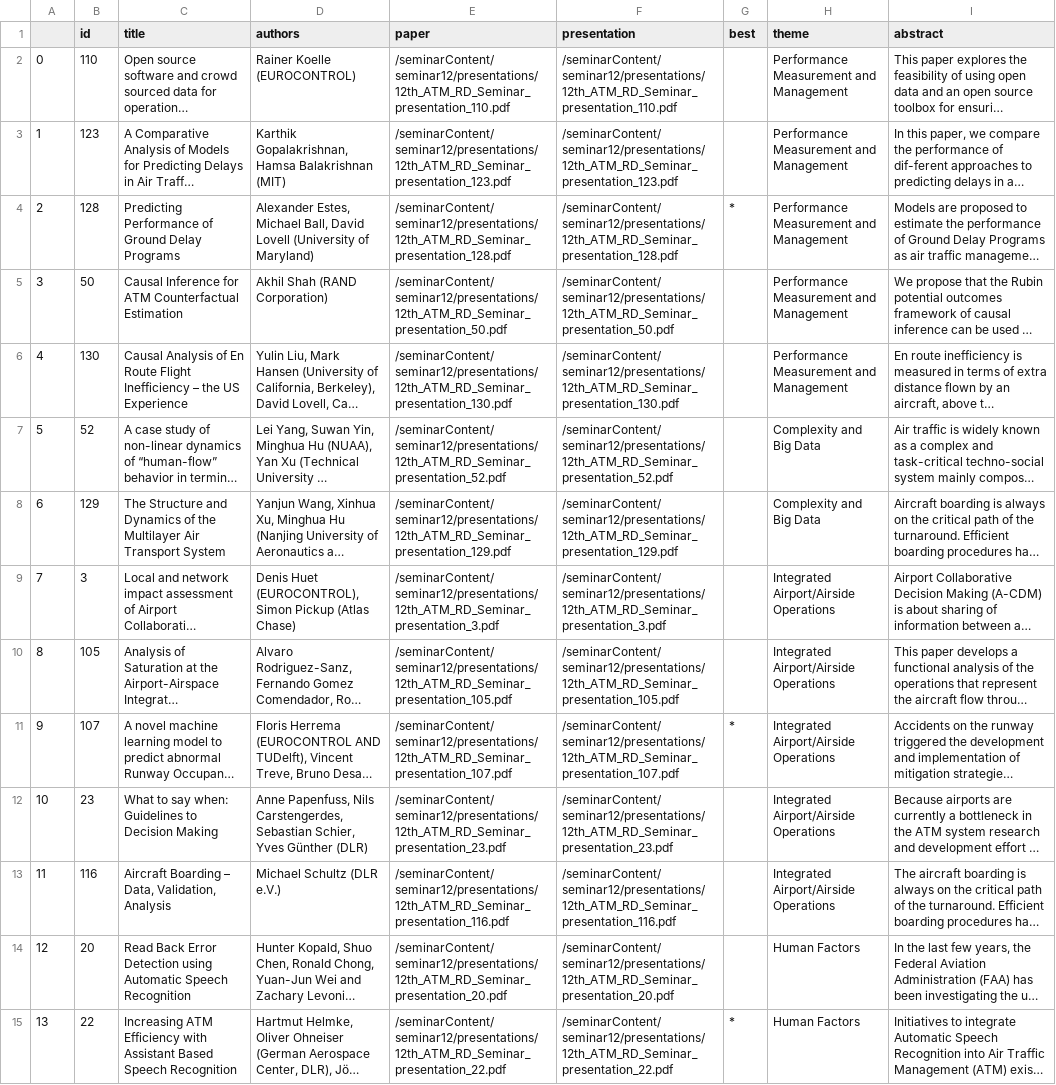
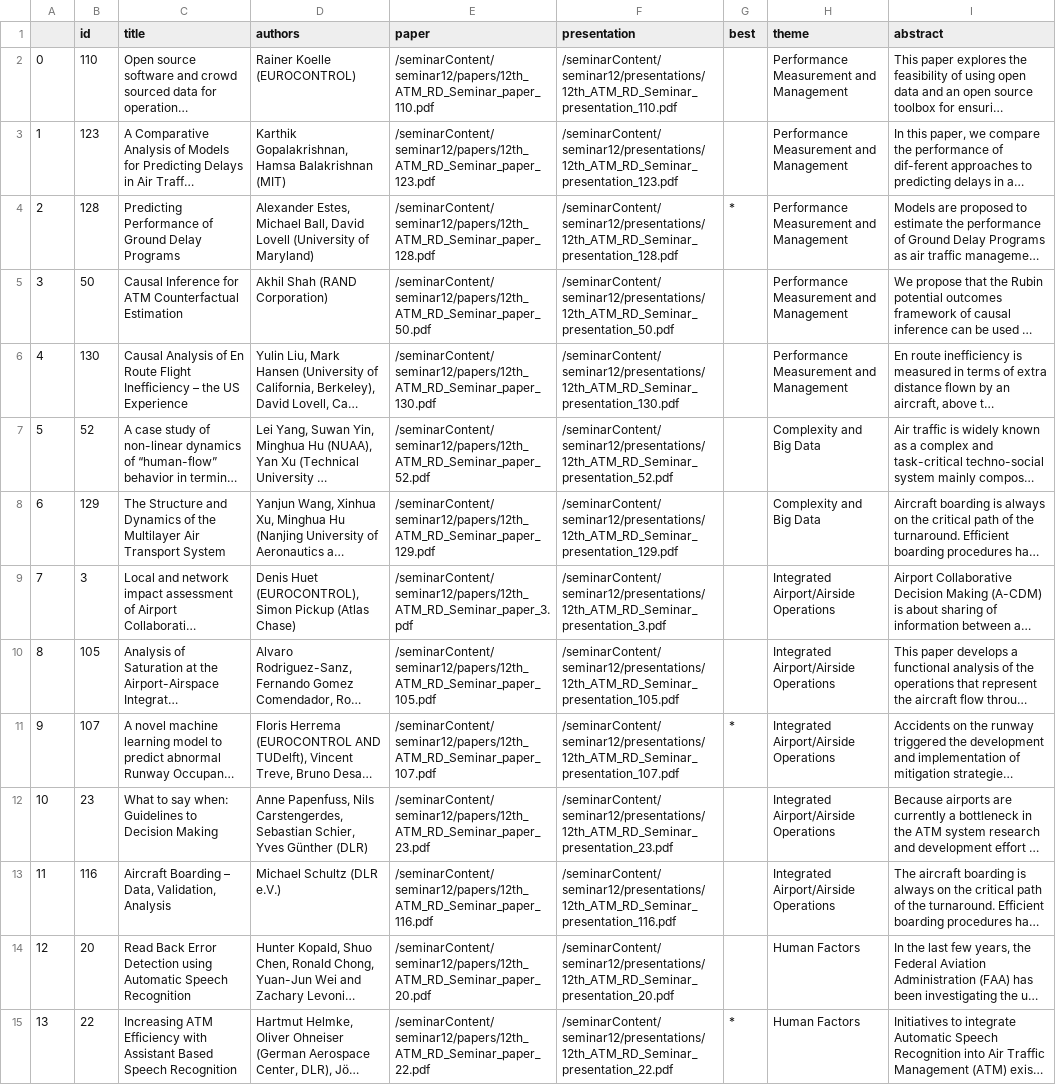
Before and after one commit to barbich/test-atmseminar-org.github.io, a CSV file: 12th-seminar/papers/papers.csv, drawn as a sheet; only a part is shown; long unchanged cells end in …; the diff covers the shown part only; the diff names each change by its address in the sheet, - before the commit and + after, or states it on an @@ line.

```diff
--- a/12th-seminar/papers/papers.csv
+++ b/12th-seminar/papers/papers.csv
-E2 (paper): /seminarContent/seminar12/presentations/12th_ATM_RD_Seminar_presentation_110.pdf
+E2 (paper): /seminarContent/seminar12/papers/12th_ATM_RD_Seminar_paper_110.pdf
-E3 (paper): /seminarContent/seminar12/presentations/12th_ATM_RD_Seminar_presentation_123.pdf
+E3 (paper): /seminarContent/seminar12/papers/12th_ATM_RD_Seminar_paper_123.pdf
-E4 (paper): /seminarContent/seminar12/presentations/12th_ATM_RD_Seminar_presentation_128.pdf
+E4 (paper): /seminarContent/seminar12/papers/12th_ATM_RD_Seminar_paper_128.pdf
-E5 (paper): /seminarContent/seminar12/presentations/12th_ATM_RD_Seminar_presentation_50.pdf
+E5 (paper): /seminarContent/seminar12/papers/12th_ATM_RD_Seminar_paper_50.pdf
-E6 (paper): /seminarContent/seminar12/presentations/12th_ATM_RD_Seminar_presentation_130.pdf
+E6 (paper): /seminarContent/seminar12/papers/12th_ATM_RD_Seminar_paper_130.pdf
-E7 (paper): /seminarContent/seminar12/presentations/12th_ATM_RD_Seminar_presentation_52.pdf
+E7 (paper): /seminarContent/seminar12/papers/12th_ATM_RD_Seminar_paper_52.pdf
-E8 (paper): /seminarContent/seminar12/presentations/12th_ATM_RD_Seminar_presentation_129.pdf
+E8 (paper): /seminarContent/seminar12/papers/12th_ATM_RD_Seminar_paper_129.pdf
-E9 (paper): /seminarContent/seminar12/presentations/12th_ATM_RD_Seminar_presentation_3.pdf
+E9 (paper): /seminarContent/seminar12/papers/12th_ATM_RD_Seminar_paper_3.pdf
-E10 (paper): /seminarContent/seminar12/presentations/12th_ATM_RD_Seminar_presentation_105.pdf
+E10 (paper): /seminarContent/seminar12/papers/12th_ATM_RD_Seminar_paper_105.pdf
-E11 (paper): /seminarContent/seminar12/presentations/12th_ATM_RD_Seminar_presentation_107.pdf
+E11 (paper): /seminarContent/seminar12/papers/12th_ATM_RD_Seminar_paper_107.pdf
-E12 (paper): /seminarContent/seminar12/presentations/12th_ATM_RD_Seminar_presentation_23.pdf
+E12 (paper): /seminarContent/seminar12/papers/12th_ATM_RD_Seminar_paper_23.pdf
-E13 (paper): /seminarContent/seminar12/presentations/12th_ATM_RD_Seminar_presentation_116.pdf
+E13 (paper): /seminarContent/seminar12/papers/12th_ATM_RD_Seminar_paper_116.pdf
-E14 (paper): /seminarContent/seminar12/presentations/12th_ATM_RD_Seminar_presentation_20.pdf
+E14 (paper): /seminarContent/seminar12/papers/12th_ATM_RD_Seminar_paper_20.pdf
-E15 (paper): /seminarContent/seminar12/presentations/12th_ATM_RD_Seminar_presentation_22.pdf
+E15 (paper): /seminarContent/seminar12/papers/12th_ATM_RD_Seminar_paper_22.pdf
```
Also changed, not shown: 58 edited cells elsewhere in this file, 2 other files.
